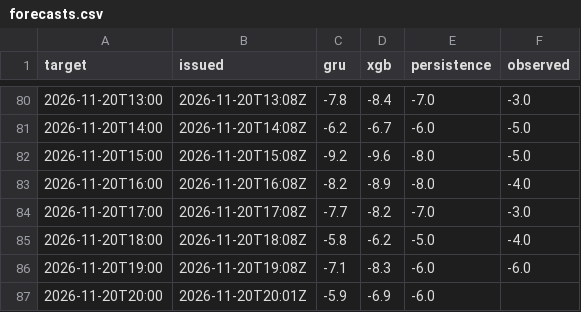
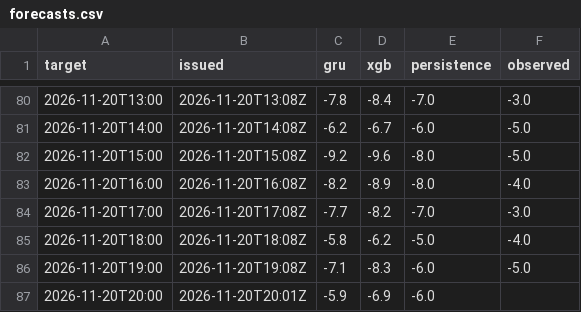
Before and after one commit to makio-san/oculstorm, a CSV file: forecasts.csv, drawn as a sheet; only a part is shown, gaps mark what is left out.

```diff
--- a/forecasts.csv
+++ b/forecasts.csv
@@ -85,3 +85,3 @@ target,issued,gru,xgb,persistence,observed
 2026-11-20T18:00,2026-11-20T18:08Z,-5.8,-6.2,-5.0,-4.0
-2026-11-20T19:00,2026-11-20T19:08Z,-7.1,-8.3,-6.0,-6.0
+2026-11-20T19:00,2026-11-20T19:08Z,-7.1,-8.3,-6.0,-5.0
 2026-11-20T20:00,2026-11-20T20:01Z,-5.9,-6.9,-6.0,
```
